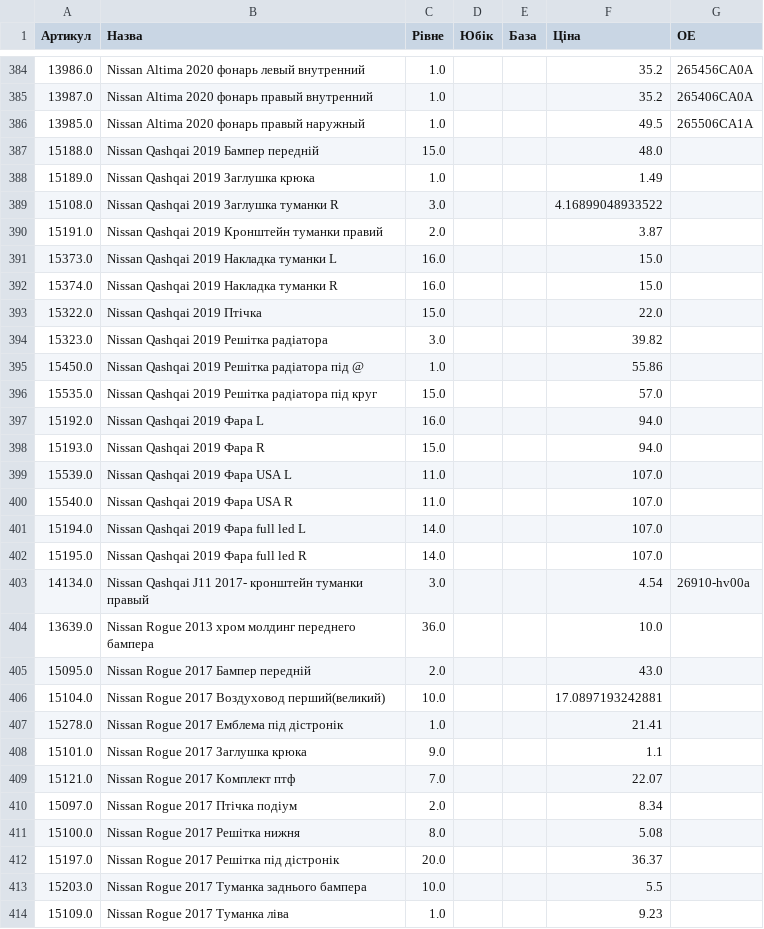
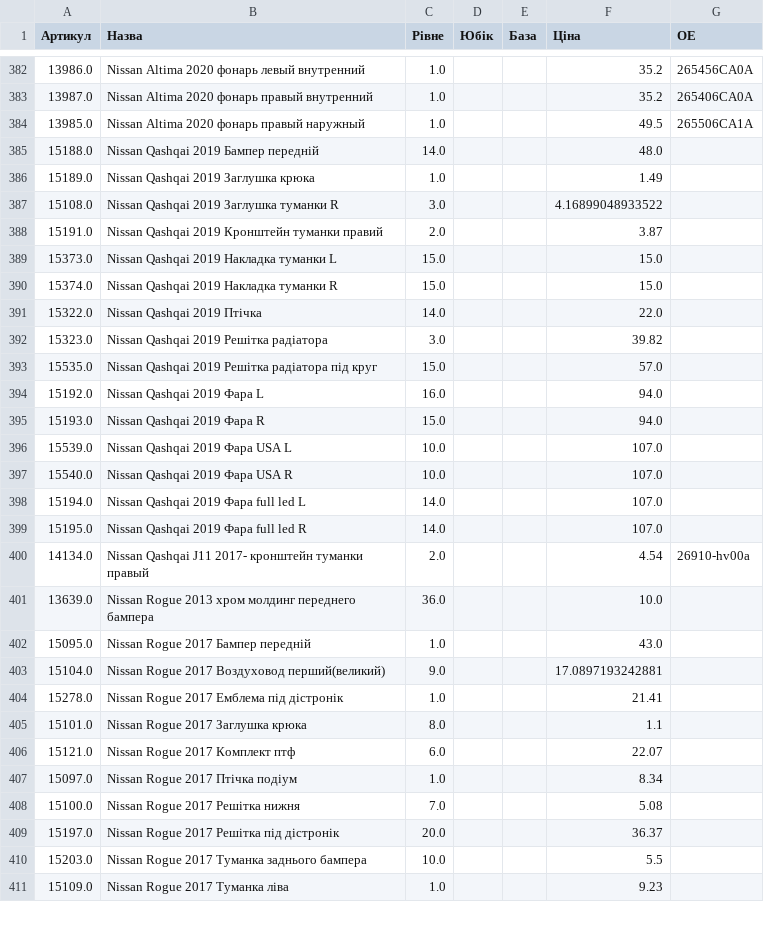
Before and after one commit to vladimircity/streamlitdepl, a CSV file: price.csv, drawn as a sheet; only a part is shown, gaps mark what is left out; the diff covers the shown part only.

```diff
--- a/price.csv
+++ b/price.csv
@@ -390,3 +388,3 @@
 13985.0,Nissan Altima 2020 фонарь правый наружный,1.0, ,,49.5,265506CA1A
-15188.0,Nissan Qashqai 2019 Бампер передній,15.0, ,,48.0,
+15188.0,Nissan Qashqai 2019 Бампер передній,14.0, ,,48.0,
 15189.0,Nissan Qashqai 2019 Заглушка крюка,1.0, ,,1.49,
@@ -394,7 +392,6 @@
 15191.0,Nissan Qashqai 2019 Кронштейн туманки правий,2.0, ,,3.87,
-15373.0,Nissan Qashqai 2019 Накладка туманки L,16.0, ,,15.0,
-15374.0,Nissan Qashqai 2019 Накладка туманки R,16.0, ,,15.0,
-15322.0,Nissan Qashqai 2019 Птічка,15.0, ,,22.0,
+15373.0,Nissan Qashqai 2019 Накладка туманки L,15.0, ,,15.0,
+15374.0,Nissan Qashqai 2019 Накладка туманки R,15.0, ,,15.0,
+15322.0,Nissan Qashqai 2019 Птічка,14.0, ,,22.0,
 15323.0,Nissan Qashqai 2019 Решітка радіатора,3.0, ,,39.82,
-15450.0,Nissan Qashqai 2019 Решітка радіатора під @,1.0, ,,55.86,
 15535.0,Nissan Qashqai 2019 Решітка радіатора під круг,15.0, ,,57.0,
@@ -402,15 +399,15 @@
 15193.0,Nissan Qashqai 2019 Фара R,15.0, ,,94.0,
-15539.0,Nissan Qashqai 2019 Фара USA L,11.0, ,,107.0,
-15540.0,Nissan Qashqai 2019 Фара USA R,11.0, ,,107.0,
+15539.0,Nissan Qashqai 2019 Фара USA L,10.0, ,,107.0,
+15540.0,Nissan Qashqai 2019 Фара USA R,10.0, ,,107.0,
 15194.0,Nissan Qashqai 2019 Фара full led L,14.0, ,,107.0,
 15195.0,Nissan Qashqai 2019 Фара full led R,14.0, ,,107.0,
-14134.0,Nissan Qashqai J11 2017- кронштейн туманки правый,3.0, ,,4.54,26910-hv00a
+14134.0,Nissan Qashqai J11 2017- кронштейн туманки правый,2.0, ,,4.54,26910-hv00a
 13639.0,Nissan Rogue 2013 хром молдинг переднего бампера,36.0, ,,10.0,
-15095.0,Nissan Rogue 2017 Бампер передній,2.0, ,,43.0,
-15104.0,Nissan Rogue 2017 Воздуховод перший(великий),10.0, ,,17.0897193242881,
+15095.0,Nissan Rogue 2017 Бампер передній,1.0, ,,43.0,
+15104.0,Nissan Rogue 2017 Воздуховод перший(великий),9.0, ,,17.0897193242881,
 15278.0,Nissan Rogue 2017 Емблема під дістронік,1.0, ,,21.41,
-15101.0,Nissan Rogue 2017 Заглушка крюка,9.0, ,,1.1,
-15121.0,Nissan Rogue 2017 Комплект птф,7.0, ,,22.07,
-15097.0,Nissan Rogue 2017 Птічка подіум,2.0, ,,8.34,
-15100.0,Nissan Rogue 2017 Решітка нижня,8.0, ,,5.08,
+15101.0,Nissan Rogue 2017 Заглушка крюка,8.0, ,,1.1,
+15121.0,Nissan Rogue 2017 Комплект птф,6.0, ,,22.07,
+15097.0,Nissan Rogue 2017 Птічка подіум,1.0, ,,8.34,
+15100.0,Nissan Rogue 2017 Решітка нижня,7.0, ,,5.08,
 15197.0,Nissan Rogue 2017 Решітка під дістронік,20.0, ,,36.37,
```
Also changed, not shown: 2 removed rows and 72 edited cells elsewhere in this file.
